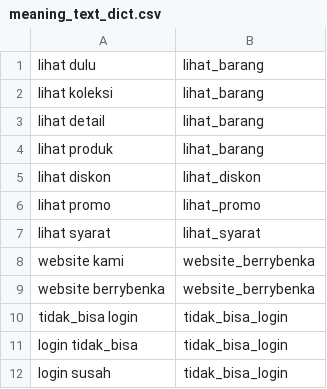
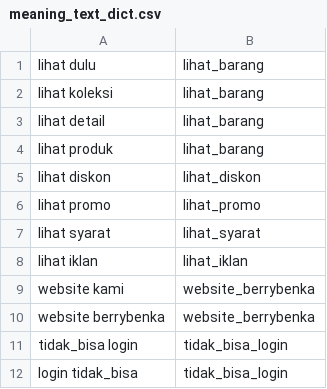
Before and after one commit to wisnukurniawan/topic-modeling-chat-message, a CSV file: resource/meaning_text_dict.csv, drawn as a sheet; only a part is shown; the shorter side is filled out with more unchanged rows.

Commit message:
Update meaning word

```diff
--- a/resource/meaning_text_dict.csv
+++ b/resource/meaning_text_dict.csv
@@ -7,2 +7,3 @@ lihat promo,lihat_promo
 lihat syarat,lihat_syarat
+lihat iklan,lihat_iklan
 website kami,website_berrybenka
```
